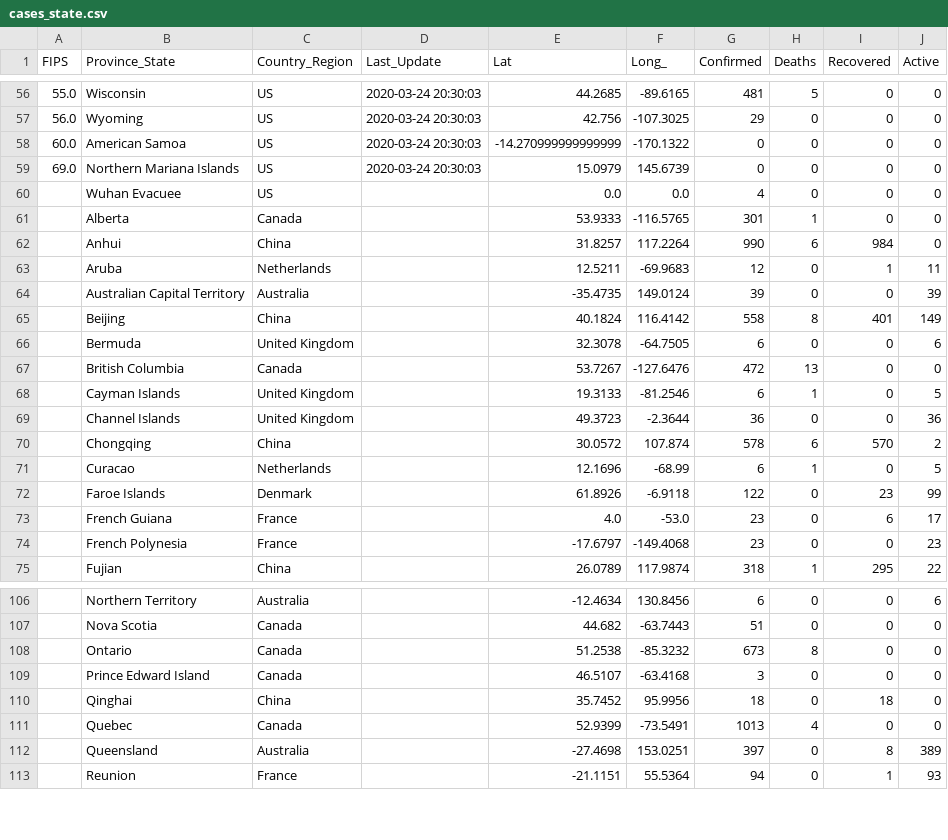
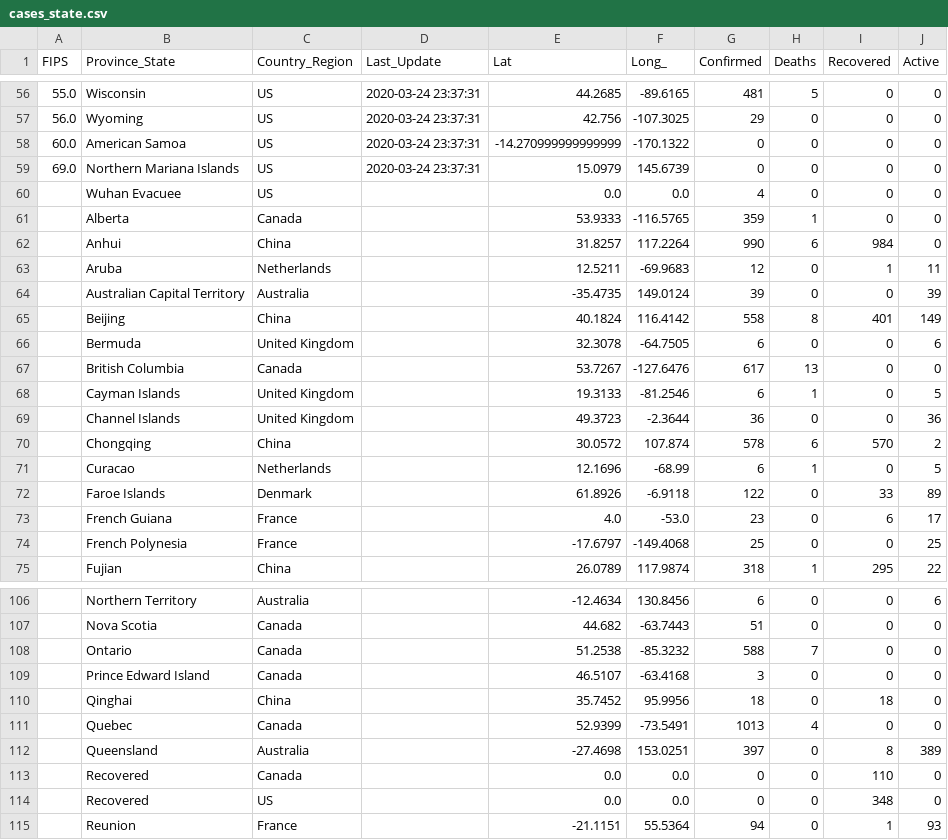
Before and after one commit to sricola/graphthecurve.com, a CSV file: data/cases_state.csv, drawn as a sheet; only a part is shown, gaps mark what is left out; the diff covers the shown part only.

```diff
--- a/data/cases_state.csv
+++ b/data/cases_state.csv
@@ -56,7 +56,7 @@ FIPS,Province_State,Country_Region,Last_Update,Lat,Long_,Confirmed,Deaths,Recove
-55.0,Wisconsin,US,2020-03-24 20:30:03,44.2685,-89.6165,481,5,0,0
-56.0,Wyoming,US,2020-03-24 20:30:03,42.756,-107.3025,29,0,0,0
-60.0,American Samoa,US,2020-03-24 20:30:03,-14.270999999999999,-170.1322,0,0,0,0
-69.0,Northern Mariana Islands,US,2020-03-24 20:30:03,15.0979,145.6739,0,0,0,0
+55.0,Wisconsin,US,2020-03-24 23:37:31,44.2685,-89.6165,481,5,0,0
+56.0,Wyoming,US,2020-03-24 23:37:31,42.756,-107.3025,29,0,0,0
+60.0,American Samoa,US,2020-03-24 23:37:31,-14.270999999999999,-170.1322,0,0,0,0
+69.0,Northern Mariana Islands,US,2020-03-24 23:37:31,15.0979,145.6739,0,0,0,0
 ,Wuhan Evacuee,US,,0.0,0.0,4,0,0,0
-,Alberta,Canada,,53.9333,-116.5765,301,1,0,0
+,Alberta,Canada,,53.9333,-116.5765,359,1,0,0
 ,Anhui,China,,31.8257,117.2264,990,6,984,0
@@ -66,3 +66,3 @@ FIPS,Province_State,Country_Region,Last_Update,Lat,Long_,Confirmed,Deaths,Recove
 ,Bermuda,United Kingdom,,32.3078,-64.7505,6,0,0,6
-,British Columbia,Canada,,53.7267,-127.6476,472,13,0,0
+,British Columbia,Canada,,53.7267,-127.6476,617,13,0,0
 ,Cayman Islands,United Kingdom,,19.3133,-81.2546,6,1,0,5
@@ -71,5 +71,5 @@ FIPS,Province_State,Country_Region,Last_Update,Lat,Long_,Confirmed,Deaths,Recove
 ,Curacao,Netherlands,,12.1696,-68.99,6,1,0,5
-,Faroe Islands,Denmark,,61.8926,-6.9118,122,0,23,99
+,Faroe Islands,Denmark,,61.8926,-6.9118,122,0,33,89
 ,French Guiana,France,,4.0,-53.0,23,0,6,17
-,French Polynesia,France,,-17.6797,-149.4068,23,0,0,23
+,French Polynesia,France,,-17.6797,-149.4068,25,0,0,25
 ,Fujian,China,,26.0789,117.9874,318,1,295,22
@@ -107,3 +107,3 @@ FIPS,Province_State,Country_Region,Last_Update,Lat,Long_,Confirmed,Deaths,Recove
 ,Nova Scotia,Canada,,44.682,-63.7443,51,0,0,0
-,Ontario,Canada,,51.2538,-85.3232,673,8,0,0
+,Ontario,Canada,,51.2538,-85.3232,588,7,0,0
 ,Prince Edward Island,Canada,,46.5107,-63.4168,3,0,0,0
@@ -112,2 +112,4 @@ FIPS,Province_State,Country_Region,Last_Update,Lat,Long_,Confirmed,Deaths,Recove
 ,Queensland,Australia,,-27.4698,153.0251,397,0,8,389
+,Recovered,Canada,,0.0,0.0,0,0,110,0
+,Recovered,US,,0.0,0.0,0,0,348,0
 ,Reunion,France,,-21.1151,55.5364,94,0,1,93
```
Also changed, not shown: 96 edited cells elsewhere in this file, data/cases_country.csv, data/time_series_covid19_confirmed_global.csv, 1 other file.
